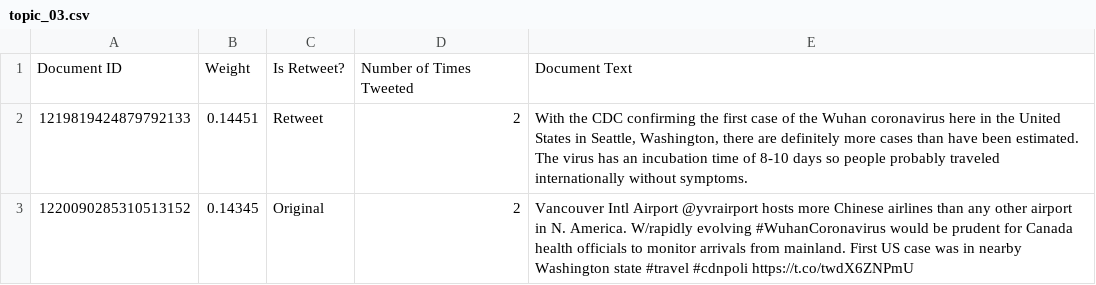
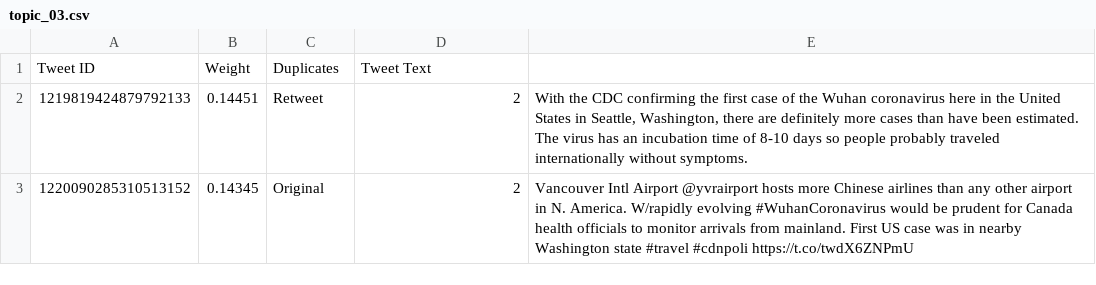
Before and after one commit to VeronicaSalm/cmput466-project, a CSV file: test_results/top_15_tweets_per_topic/topic_03.csv, drawn as a sheet; only a part is shown.

```diff
--- a/test_results/top_15_tweets_per_topic/topic_03.csv
+++ b/test_results/top_15_tweets_per_topic/topic_03.csv
@@ -1,2 +1,2 @@
-Document ID,Weight,Is Retweet?,Number of Times Tweeted,Document Text
+Tweet ID,Weight,Duplicates,Tweet Text
 1219819424879792133,0.14451,Retweet,2,"With the CDC confirming the first case of the Wuhan coronavirus here in the United States in Seattle, Washington, there are definitely more cases than have been estimated. The virus has an incubation time of 8-10 days so people probably traveled internationally without symptoms."
```
Also changed, not shown: test_results/top_15_tweets_per_topic/topic_01.csv, test_results/top_15_tweets_per_topic/topic_02.csv, 32 other files.
